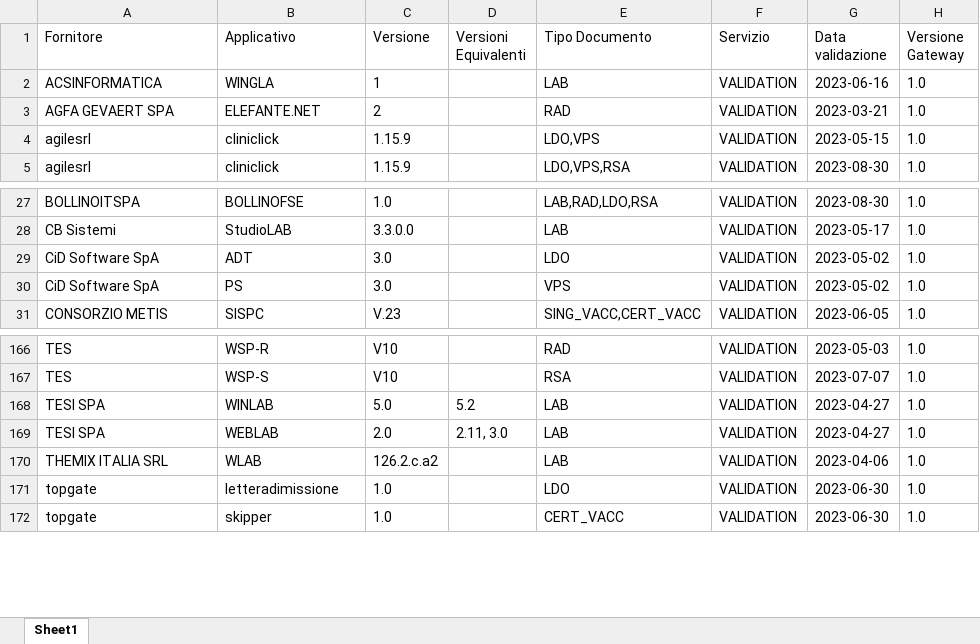
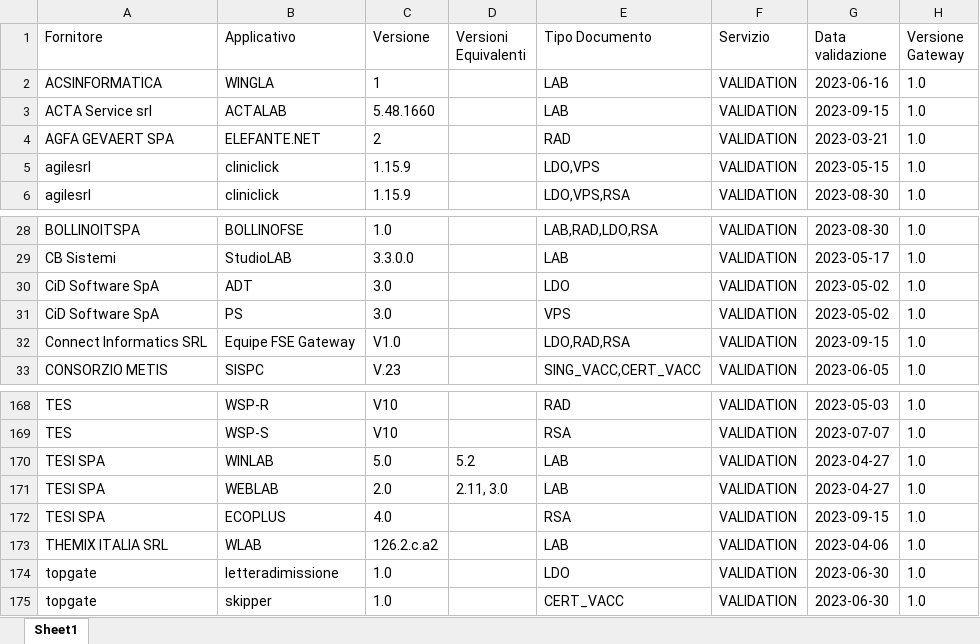
Before and after one commit to ministero-salute/it-fse-accreditati, an Excel workbook: RESULTS/results.xlsx, sheet Sheet1, drawn as a sheet; only a part is shown, gaps mark what is left out; values as stored, in another font and other column widths than the file's, no borders; the diff names each change by its address in the sheet, - before the commit and + after, or states it on an @@ line.

```diff
--- a/RESULTS/results.xlsx (sheet Sheet1)
+++ b/RESULTS/results.xlsx (sheet Sheet1)
+row 3: ACTA Service srl | ACTALAB | 5.48.1660 |  | LAB | VALIDATION | 2023-09-15 | 1.0
+row 32: Connect Informatics SRL | Equipe FSE Gateway | V1.0 |  | LDO,RAD,RSA | VALIDATION | 2023-09-15 | 1.0
+row 172: TESI SPA | ECOPLUS | 4.0 |  | RSA | VALIDATION | 2023-09-15 | 1.0
```
Also changed, not shown: 2 other files.
